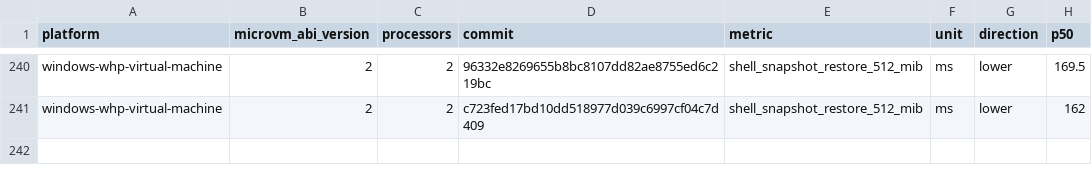
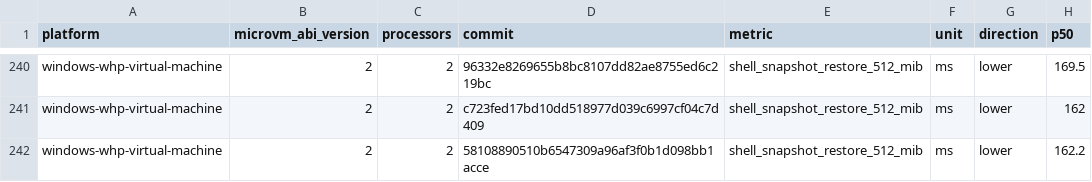
Before and after one commit to 56steve/nvx, a CSV file: data/windows-whp-virtual-machine-microvm-v2-2vcpu.csv, drawn as a sheet; only a part is shown, gaps mark what is left out.

```diff
--- a/data/windows-whp-virtual-machine-microvm-v2-2vcpu.csv
+++ b/data/windows-whp-virtual-machine-microvm-v2-2vcpu.csv
@@ -241 +241,2 @@ windows-whp-virtual-machine,2,2,96332e8269655b8bc8107dd82ae8755ed6c219bc,shell_s
 windows-whp-virtual-machine,2,2,c723fed17bd10dd518977d039c6997cf04c7d409,shell_snapshot_restore_512_mib,ms,lower,162
+windows-whp-virtual-machine,2,2,58108890510b6547309a96af3f0b1d098bb1acce,shell_snapshot_restore_512_mib,ms,lower,162.2
```
Also changed, not shown: data/linux-kvm-virtual-machine-microvm-v2-1vcpu.csv, data/linux-mshv-virtual-machine-microvm-v2-1vcpu.csv, 9 other files.
